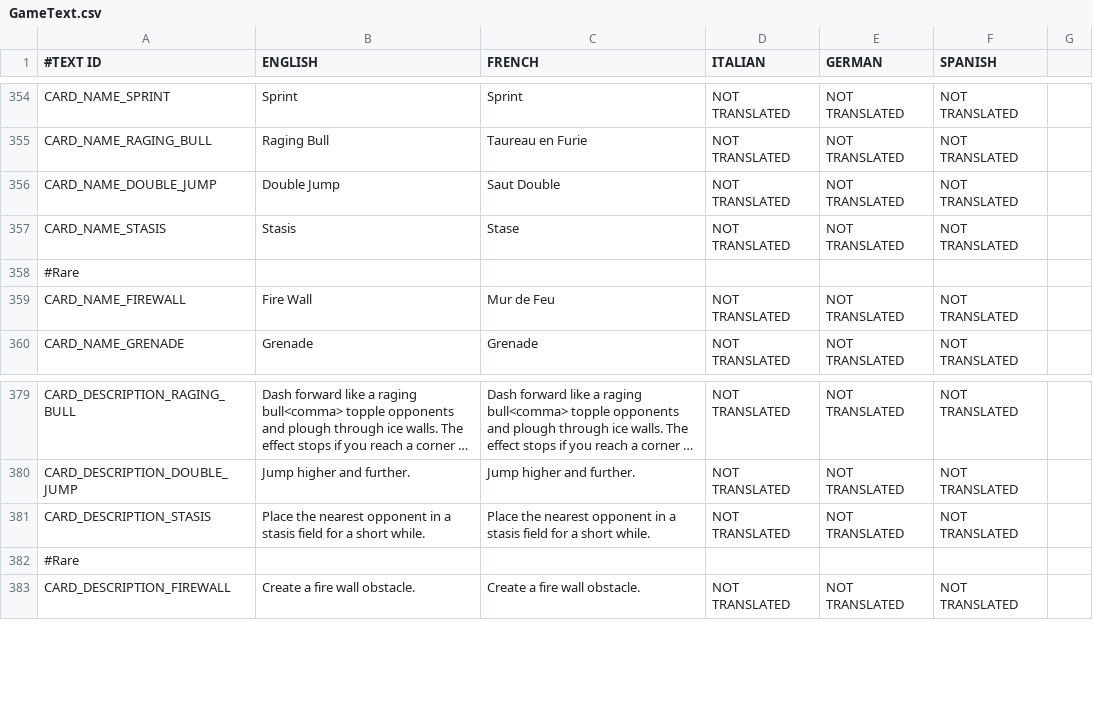
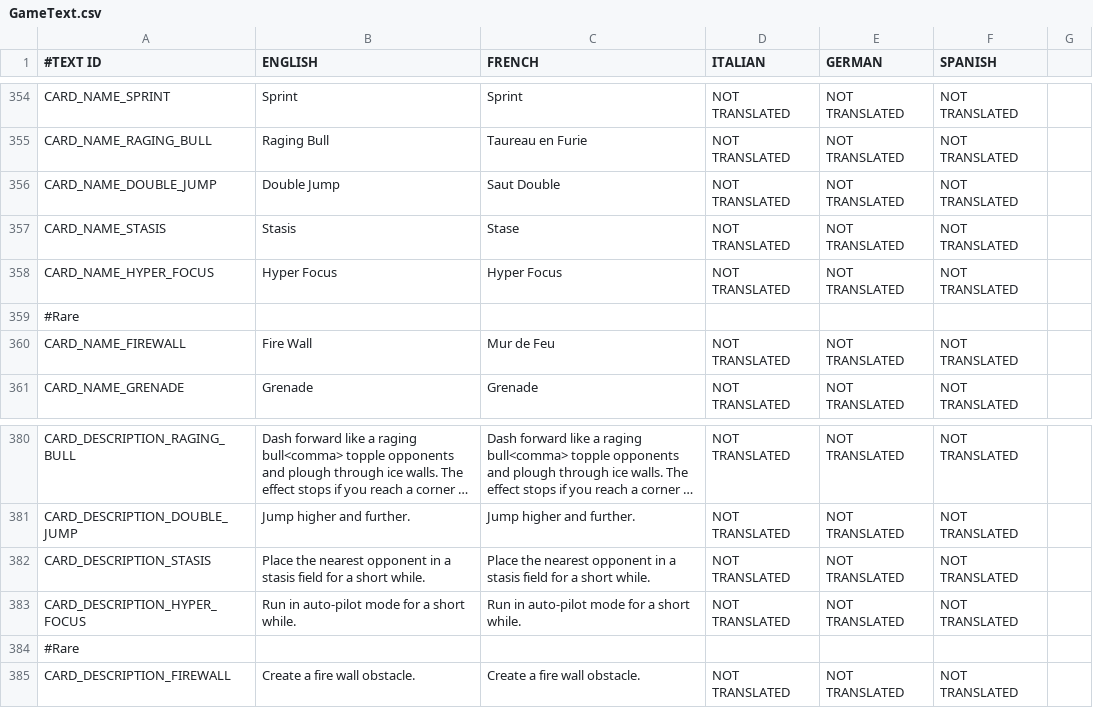
Before and after one commit to shahbazGamedev/Hero-s-Run, a CSV file: Assets/Resources/Localization/GameText.csv, drawn as a sheet; only a part is shown, gaps mark what is left out; long unchanged cells end in …; the diff names each change by its address in the sheet, - before the commit and + after, or states it on an @@ line.

Commit message:
HyperFocus card + changes to PhotonTargets.AllViaServer

```diff
--- a/Assets/Resources/Localization/GameText.csv
+++ b/Assets/Resources/Localization/GameText.csv
+row 358: CARD_NAME_HYPER_FOCUS | Hyper Focus | Hyper Focus | NOT TRANSLATED | NOT TRANSLATED | NOT TRANSLATED
+row 383: CARD_DESCRIPTION_HYPER_FOCUS | Run in auto-pilot mode for a short while. | Run in auto-pilot mode for a short while. | NOT TRANSLATED | NOT TRANSLATED | NOT TRANSLATED
```
Also changed, not shown: 22 other files.
